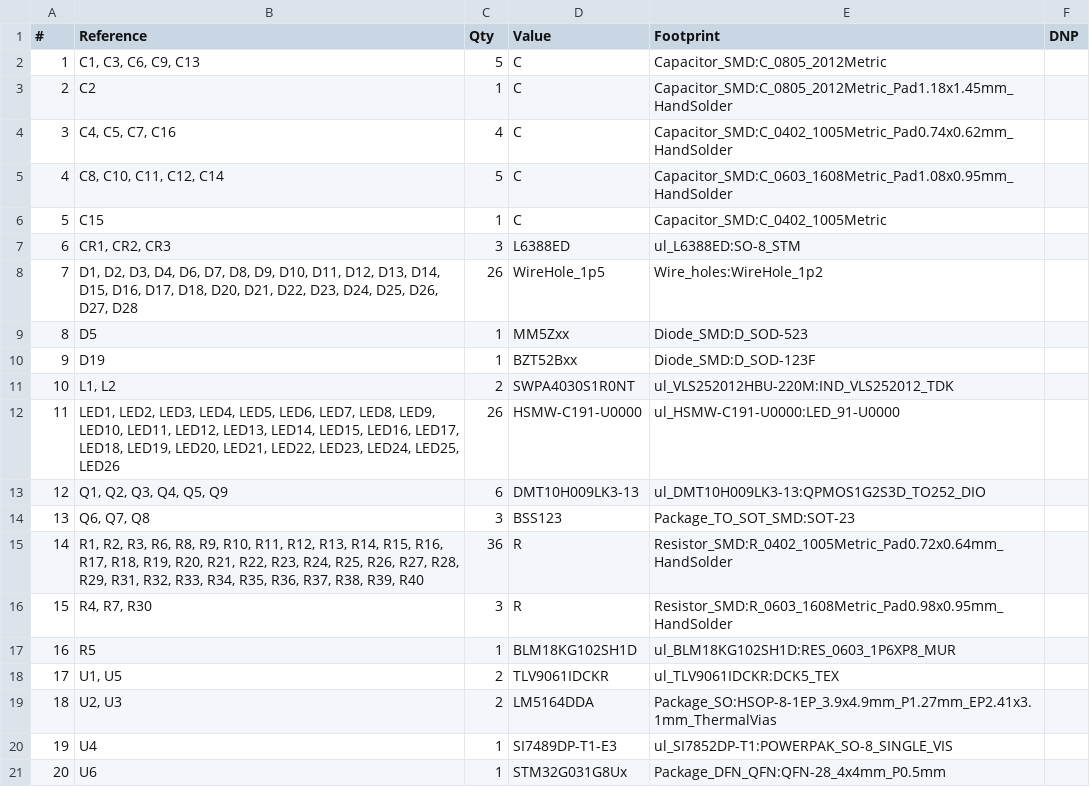
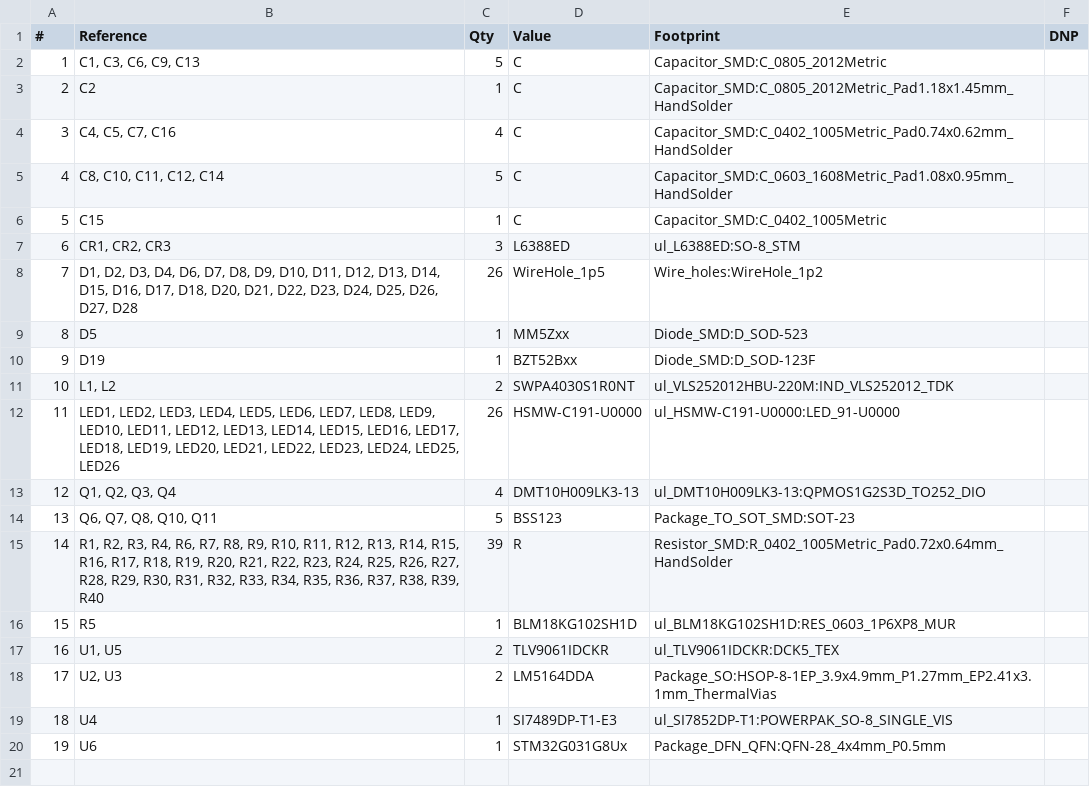
Before and after one commit to ZoAndr/BANO4, a CSV file: MUZ_001/Main_PCB_002.csv, drawn as a sheet; removed rows and columns are numbered as before the commit, all else as after; the diff names each change by its address in the sheet, - before the commit and + after, or states it on an @@ line.

```diff
--- a/MUZ_001/Main_PCB_002.csv
+++ b/MUZ_001/Main_PCB_002.csv
-B13 (Reference): Q1, Q2, Q3, Q4, Q5, Q9
+B13 (Reference): Q1, Q2, Q3, Q4
-C13 (Qty): 6
+C13 (Qty): 4
-B14 (Reference): Q6, Q7, Q8
+B14 (Reference): Q6, Q7, Q8, Q10, Q11
-C14 (Qty): 3
+C14 (Qty): 5
-B15 (Reference): …R2, R3, R6, R8, R9, R10, R11, R12, R13, R14, R15, R16, R17, R18, R19, R20, R21, R22, R23, R24, R25, R26, R27, R28, R29, R31, R32,…
+B15 (Reference): …R2, R3, R4, R6, R7, R8, R9, R10, R11, R12, R13, R14, R15, R16, R17, R18, R19, R20, R21, R22, R23, R24, R25, R26, R27, R28, R29, R30, R31, R32,…
-C15 (Qty): 36
+C15 (Qty): 39
-row 16: 15 | R4, R7, R30 | 3 | R | Resistor_SMD:R_0603_1608Metric_Pad0.98x0.95mm_HandSolder
@@ column A (#) renumbered from row 16 down @@
```
Also changed, not shown: 16 other files.
